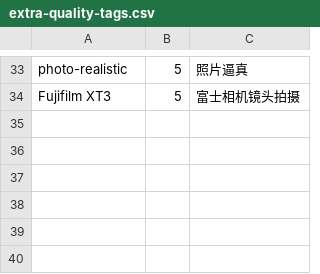
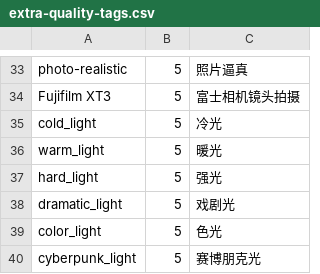
Before and after one commit to scj008/sd-webui-tagcomplete, a CSV file: tags/extra-quality-tags.csv, drawn as a sheet; only a part is shown, gaps mark what is left out; the diff names each change by its address in the sheet, - before the commit and + after, or states it on an @@ line.

```diff
--- a/tags/extra-quality-tags.csv
+++ b/tags/extra-quality-tags.csv
+row 35: cold_light | 5 | 冷光
+row 36: warm_light | 5 | 暖光
+row 37: hard_light | 5 | 强光
+row 38: dramatic_light | 5 | 戏剧光
+row 39: color_light | 5 | 色光
+row 40: cyberpunk_light | 5 | 赛博朋克光
```
Also changed, not shown: tags/danbooru-10w-zh_cn.csv.
